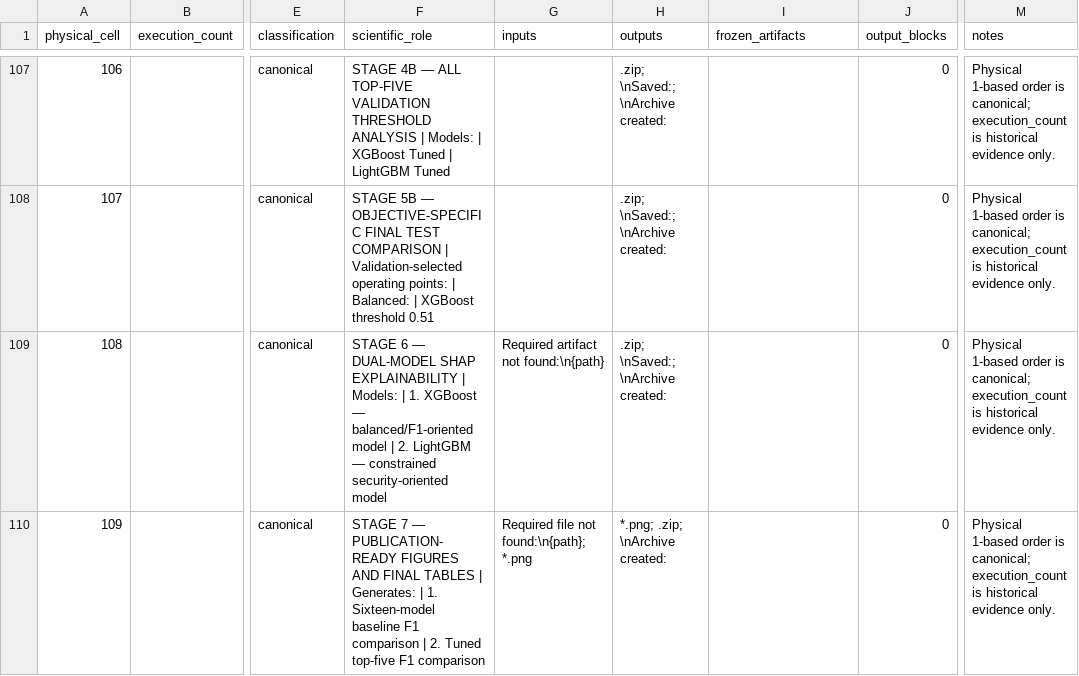
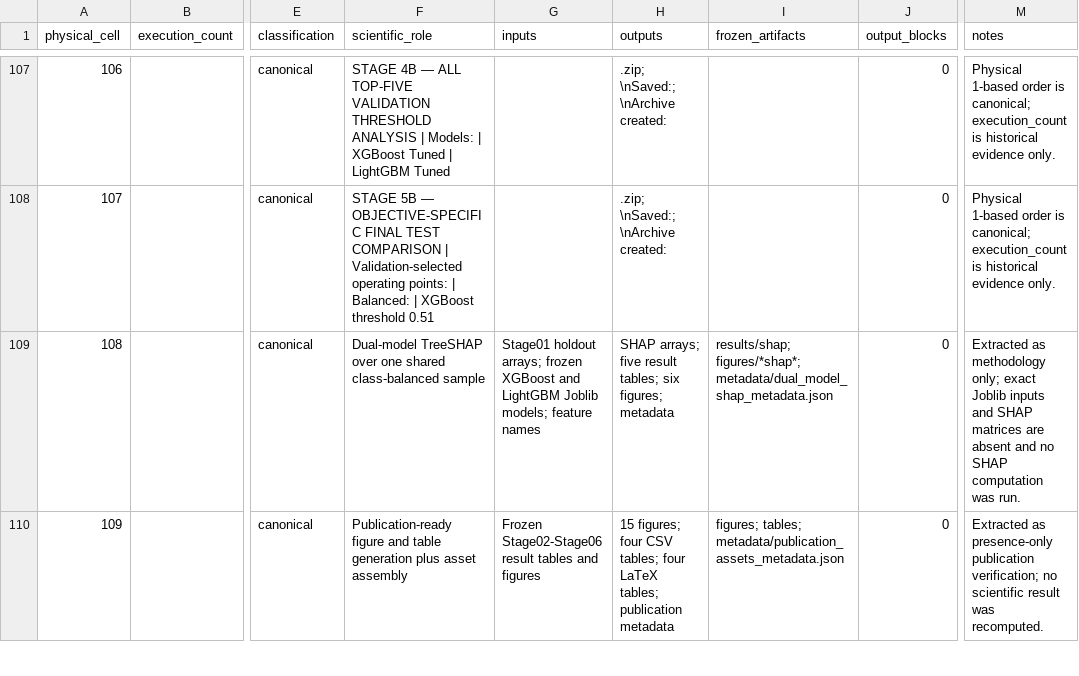
Before and after one commit to themubasshir/ids2018-validation-safe-ablation, a CSV file: docs/reproducibility/NOTEBOOK_CELL_MAP.csv, drawn as a sheet; only a part is shown, gaps mark what is left out; the diff covers the shown part only; the diff names each change by its address in the sheet, - before the commit and + after, or states it on an @@ line.

```diff
--- a/docs/reproducibility/NOTEBOOK_CELL_MAP.csv
+++ b/docs/reproducibility/NOTEBOOK_CELL_MAP.csv
-F109 (scientific_role): STAGE 6 — DUAL-MODEL SHAP EXPLAINABILITY | Models: | 1. XGBoost — balanced/F1-oriented model | 2. LightGBM — constrained security-oriented model
+F109 (scientific_role): Dual-model TreeSHAP over one shared class-balanced sample
-G109 (inputs): Required artifact not found:\n{path}
+G109 (inputs): Stage01 holdout arrays; frozen XGBoost and LightGBM Joblib models; feature names
-H109 (outputs): .zip; \nSaved:; \nArchive created:
+H109 (outputs): SHAP arrays; five result tables; six figures; metadata
-I109 (frozen_artifacts): (empty)
+I109 (frozen_artifacts): results/shap; figures/*shap*; metadata/dual_model_shap_metadata.json
-M109 (notes): Physical 1-based order is canonical; execution_count is historical evidence only.
+M109 (notes): Extracted as methodology only; exact Joblib inputs and SHAP matrices are absent and no SHAP computation was run.
-F110 (scientific_role): STAGE 7 — PUBLICATION-READY FIGURES AND FINAL TABLES | Generates: | 1. Sixteen-model baseline F1 comparison | 2. Tuned top-five F1 comparison
+F110 (scientific_role): Publication-ready figure and table generation plus asset assembly
-G110 (inputs): Required file not found:\n{path}; *.png
+G110 (inputs): Frozen Stage02-Stage06 result tables and figures
-H110 (outputs): *.png; .zip; \nArchive created:
+H110 (outputs): 15 figures; four CSV tables; four LaTeX tables; publication metadata
-I110 (frozen_artifacts): (empty)
+I110 (frozen_artifacts): figures; tables; metadata/publication_assets_metadata.json
-M110 (notes): Physical 1-based order is canonical; execution_count is historical evidence only.
+M110 (notes): Extracted as presence-only publication verification; no scientific result was recomputed.
```
Also changed, not shown: 50 edited cells elsewhere in this file, docs/reproducibility/DISCREPANCY_REGISTER.csv, docs/reproducibility/REPRODUCIBILITY_GAPS.csv, 3 other files.
